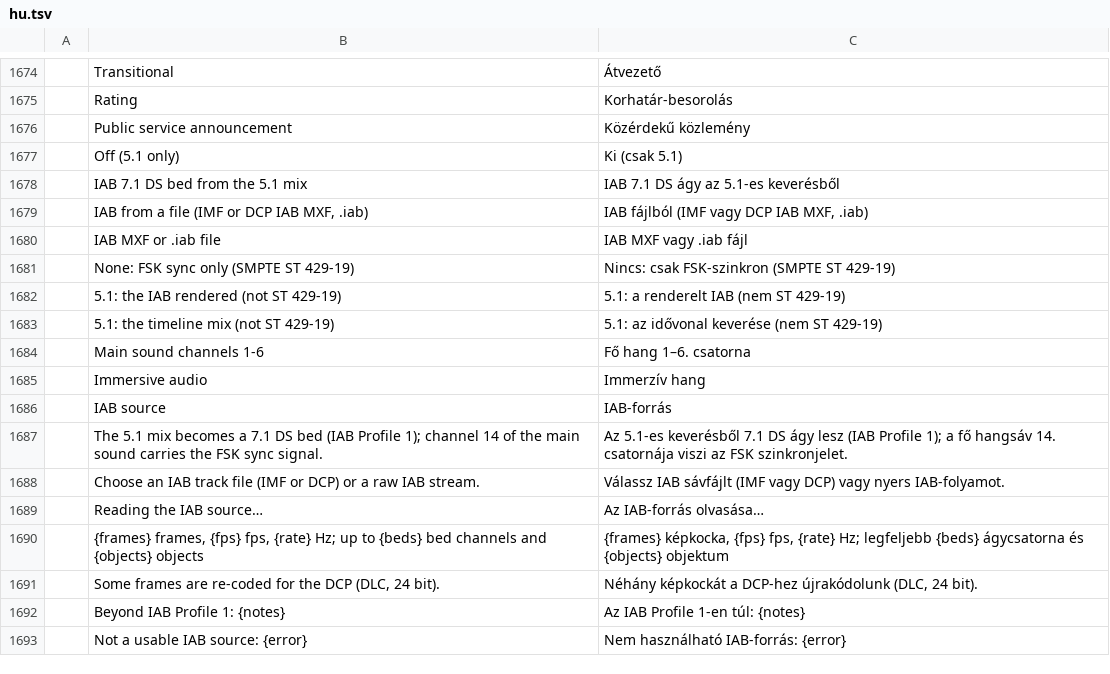
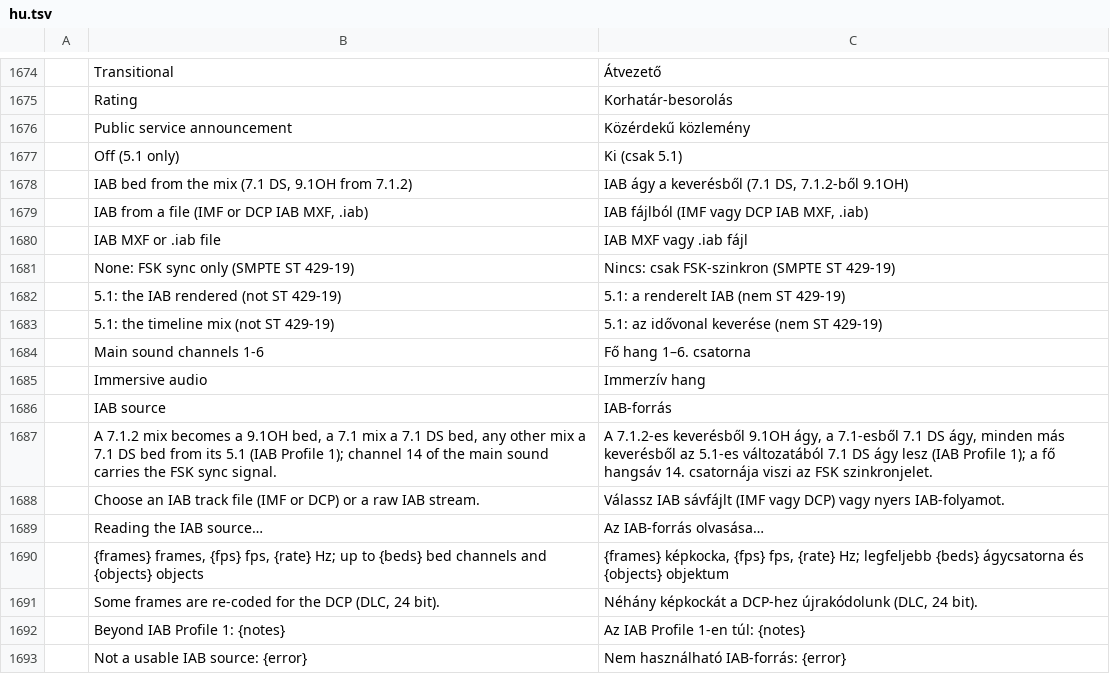
Before and after one commit to ubuntuokos/CinemaFundArchitecture4, a TSV file: python/cfa4_qt/i18n/hu.tsv, drawn as a sheet; only a part is shown, gaps mark what is left out.

```diff
--- a/python/cfa4_qt/i18n/hu.tsv
+++ b/python/cfa4_qt/i18n/hu.tsv
@@ -1677,3 +1677,3 @@
 	Off (5.1 only)	Ki (csak 5.1)
-	IAB 7.1 DS bed from the 5.1 mix	IAB 7.1 DS ágy az 5.1-es keverésből
+	IAB bed from the mix (7.1 DS, 9.1OH from 7.1.2)	IAB ágy a keverésből (7.1 DS, 7.1.2-ből 9.1OH)
 	IAB from a file (IMF or DCP IAB MXF, .iab)	IAB fájlból (IMF vagy DCP IAB MXF, .iab)
@@ -1686,3 +1686,3 @@
 	IAB source	IAB-forrás
-	The 5.1 mix becomes a 7.1 DS bed (IAB Profile 1); channel 14 of the main sound carries the FSK sync signal.	Az 5.1-es keverésből 7.1 DS ágy lesz (IAB Profile 1); a fő hangsáv 14. csatornája viszi az FSK szinkronjelet.
+	A 7.1.2 mix becomes a 9.1OH bed, a 7.1 mix a 7.1 DS bed, any other mix a 7.1 DS bed from its 5.1 (IAB Profile 1); channel 14 of the main sound carries the FSK sync signal.	A 7.1.2-es keverésből 9.1OH ágy, a 7.1-esből 7.1 DS ágy, minden más keverésből az 5.1-es változatából 7.1 DS ágy lesz (IAB Profile 1); a fő hangsáv 14. csatornája viszi az FSK szinkronjelet.
 	Choose an IAB track file (IMF or DCP) or a raw IAB stream.	Válassz IAB sávfájlt (IMF vagy DCP) vagy nyers IAB-folyamot.
```
Also changed, not shown: 28 other files.
